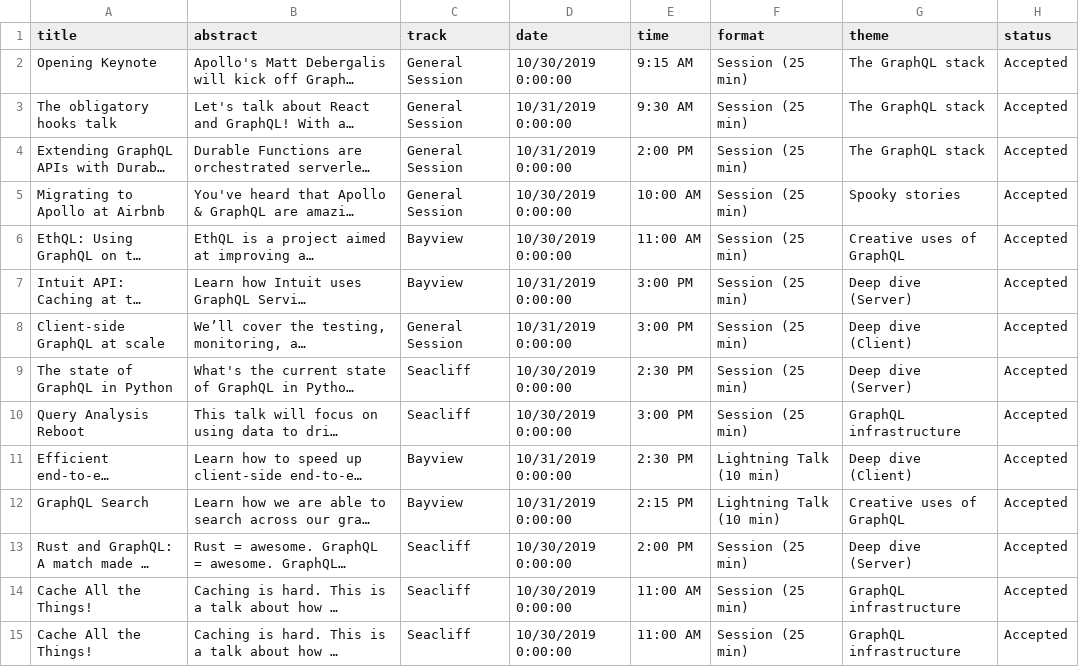
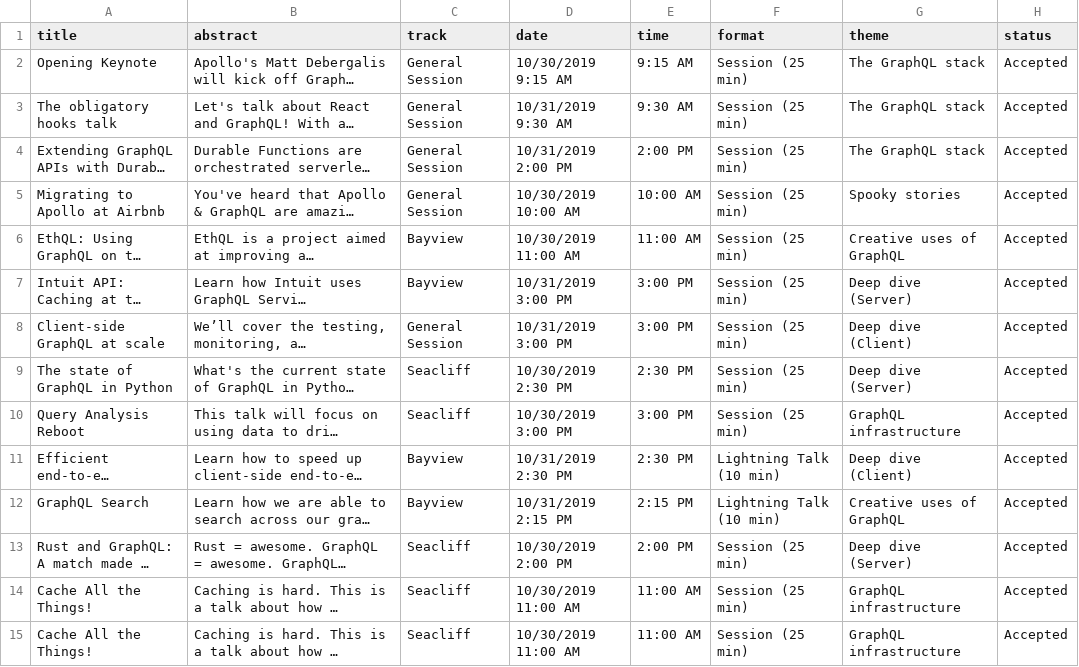
Before and after one commit to johnymontana/graphql-summit-graph, a CSV file: data/summit_schedule.csv, drawn as a sheet; only a part is shown; long unchanged cells end in …; the diff covers the shown part only; the diff names each change by its address in the sheet, - before the commit and + after, or states it on an @@ line.

Commit message:
update data

```diff
--- a/data/summit_schedule.csv
+++ b/data/summit_schedule.csv
-D2 (date): 10/30/2019 0:00:00
+D2 (date): 10/30/2019 9:15 AM
-D3 (date): 10/31/2019 0:00:00
+D3 (date): 10/31/2019 9:30 AM
-D4 (date): 10/31/2019 0:00:00
+D4 (date): 10/31/2019 2:00 PM
-D5 (date): 10/30/2019 0:00:00
+D5 (date): 10/30/2019 10:00 AM
-D6 (date): 10/30/2019 0:00:00
+D6 (date): 10/30/2019 11:00 AM
-D7:D8 (date): 10/31/2019 0:00:00
+D7:D8 (date): 10/31/2019 3:00 PM
-D9 (date): 10/30/2019 0:00:00
+D9 (date): 10/30/2019 2:30 PM
-D10 (date): 10/30/2019 0:00:00
+D10 (date): 10/30/2019 3:00 PM
-D11 (date): 10/31/2019 0:00:00
+D11 (date): 10/31/2019 2:30 PM
-D12 (date): 10/31/2019 0:00:00
+D12 (date): 10/31/2019 2:15 PM
-D13 (date): 10/30/2019 0:00:00
+D13 (date): 10/30/2019 2:00 PM
-D14:D15 (date): 10/30/2019 0:00:00
+D14:D15 (date): 10/30/2019 11:00 AM
```
Also changed, not shown: 47 edited cells elsewhere in this file.
